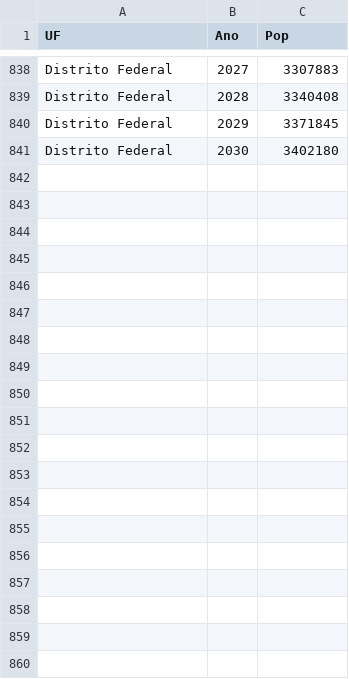
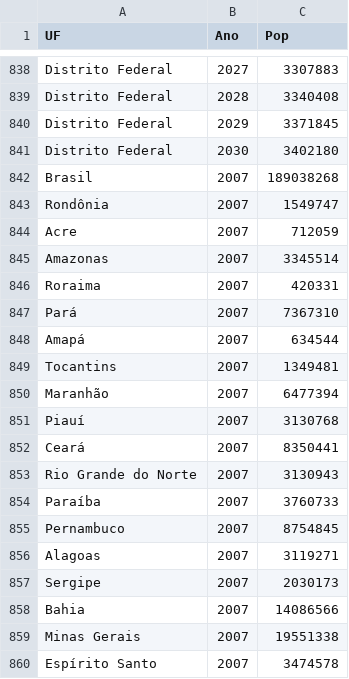
Before and after one commit to rcarnevali/maternal-mortality, a CSV file: data/Pop 00-30.csv, drawn as a sheet; only a part is shown, gaps mark what is left out; the diff covers the shown part only.

```diff
--- a/data/Pop 00-30.csv
+++ b/data/Pop 00-30.csv
@@ -841 +841,20 @@ Distrito Federal;2029;3371845
 Distrito Federal;2030;3402180
+Brasil;2007;189038268
+Rondônia;2007;1549747
+Acre;2007;712059
+Amazonas;2007;3345514
+Roraima;2007;420331
+Pará;2007;7367310
+Amapá;2007;634544
+Tocantins;2007;1349481
+Maranhão;2007;6477394
+Piauí;2007;3130768
+Ceará;2007;8350441
+Rio Grande do Norte;2007;3130943
+Paraíba;2007;3760733
+Pernambuco;2007;8754845
+Alagoas;2007;3119271
+Sergipe;2007;2030173
+Bahia;2007;14086566
+Minas Gerais;2007;19551338
+Espírito Santo;2007;3474578
```
Also changed, not shown: 9 added rows elsewhere in this file, 6 other files.
